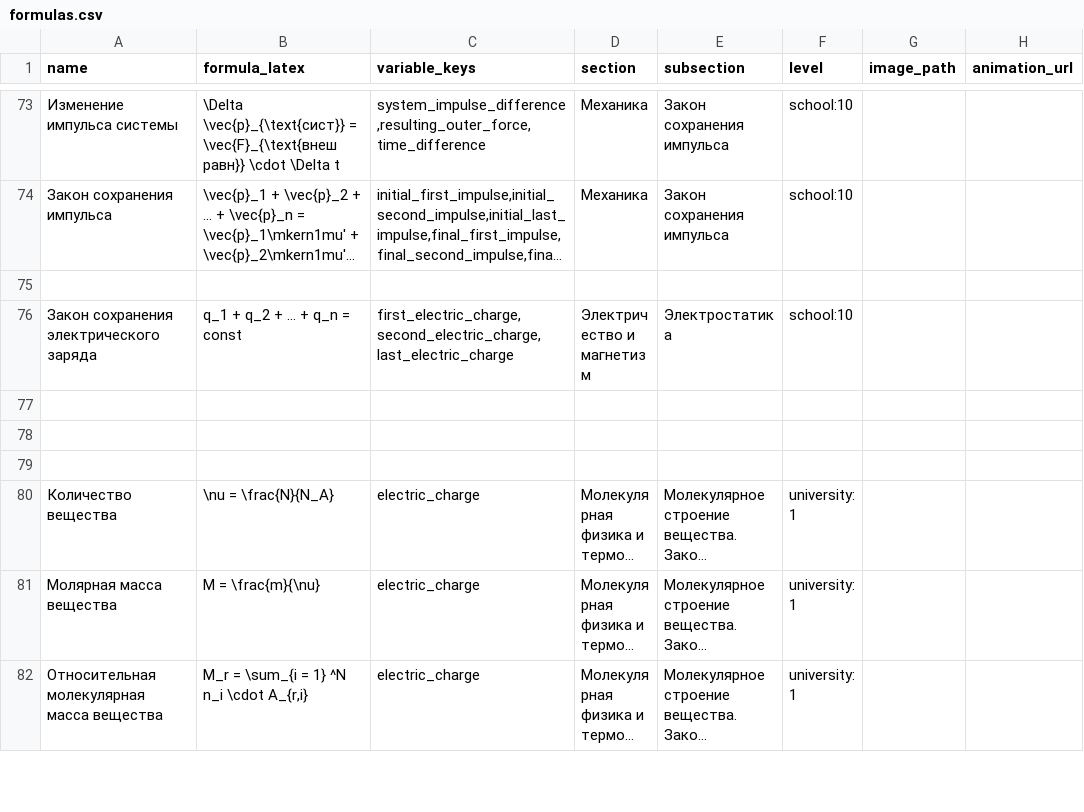
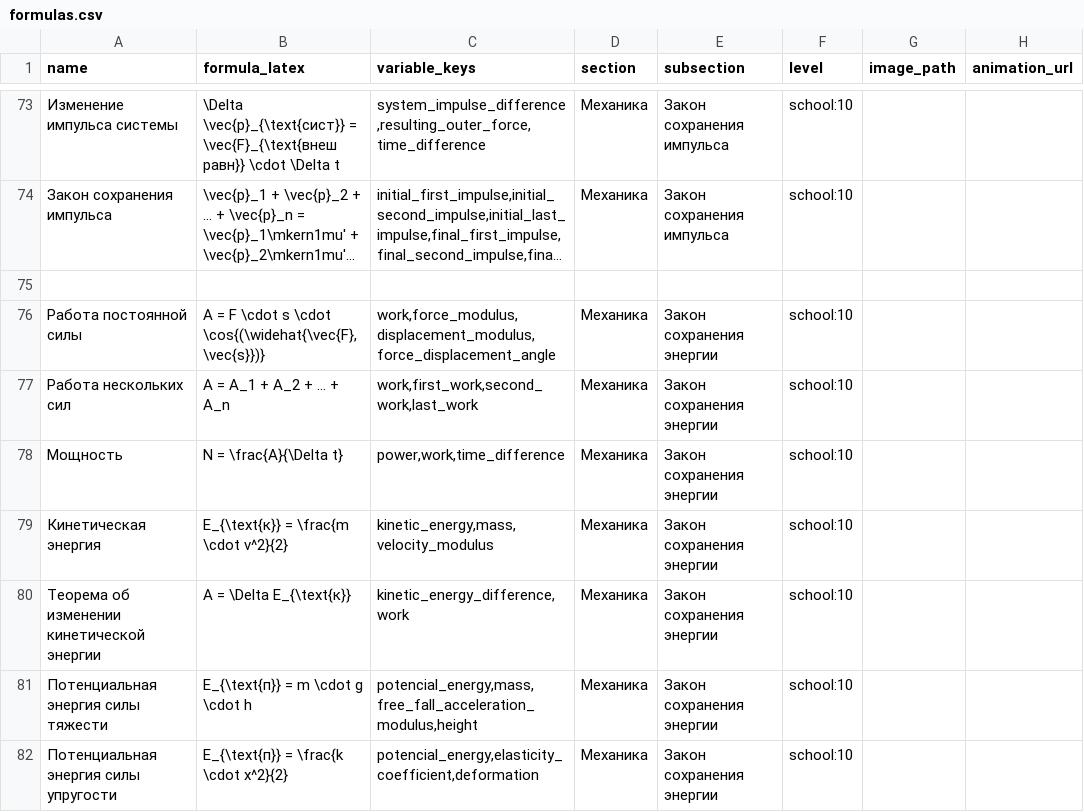
Before and after one commit to aleksandr-praded/physics-reference, a CSV file: data/formulas.csv, drawn as a sheet; only a part is shown, gaps mark what is left out; the shorter side is filled out with more unchanged rows; long unchanged cells end in …; the diff covers the shown part only; the diff names each change by its address in the sheet, - before the commit and + after, or states it on an @@ line.

Commit message:
feat: added 10 grade energy preservation section

```diff
--- a/data/formulas.csv
+++ b/data/formulas.csv
+row 75: (empty)
+row 76: Работа постоянной силы | A = F \cdot s \cdot \cos{(\widehat{\vec{F}, \vec{s}})} | work,force_modulus,displacement_modulus,force_displacement_angle | Механика | Закон сохранения энергии | school:10
+row 77: Работа нескольких сил | A = A_1 + A_2 + ... + A_n | work,first_work,second_work,last_work | Механика | Закон сохранения энергии | school:10
+row 78: Мощность | N = \frac{A}{\Delta t} | power,work,time_difference | Механика | Закон сохранения энергии | school:10
+row 79: Кинетическая энергия | E_{\text{к}} = \frac{m \cdot v^2}{2} | kinetic_energy,mass,velocity_modulus | Механика | Закон сохранения энергии | school:10
+row 80: Теорема об изменении кинетической энергии | A = \Delta E_{\text{к}} | kinetic_energy_difference,work | Механика | Закон сохранения энергии | school:10
+row 81: Потенциальная энергия силы тяжести | E_{\text{п}} = m \cdot g \cdot h | potencial_energy,mass,free_fall_acceleration_modulus,height | Механика | Закон сохранения энергии | school:10
+row 82: Потенциальная энергия силы упругости | E_{\text{п}} = \frac{k \cdot x^2}{2} | potencial_energy,elasticity_coefficient,deformation | Механика | Закон сохранения энергии | school:10
```
Also changed, not shown: 20 added rows and 3 edited cells elsewhere in this file, data/concept_sources.csv, data/formula_sources.csv, 5 other files.
